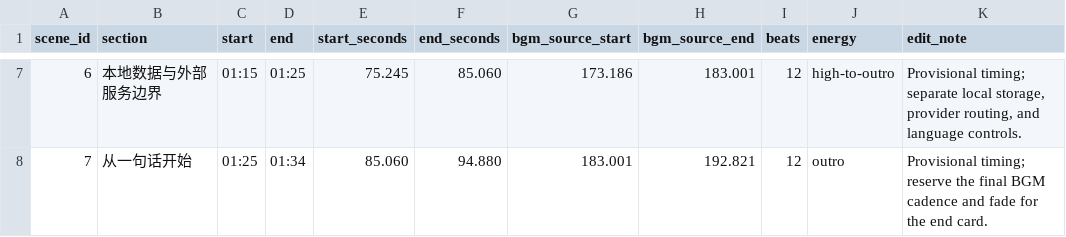
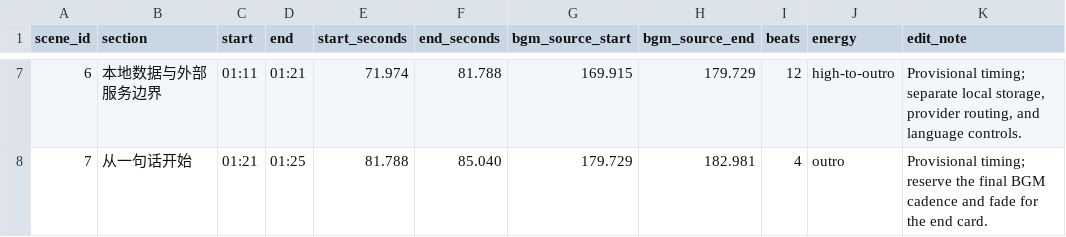
Before and after one commit to ArabidopsisDev/Word2Sentence, a CSV file: promo-video/project/content/music-cues.csv, drawn as a sheet; only a part is shown, gaps mark what is left out; the diff covers the shown part only.

```diff
--- a/promo-video/project/content/music-cues.csv
+++ b/promo-video/project/content/music-cues.csv
@@ -7,2 +7,2 @@
-6,本地数据与外部服务边界,01:15,01:25,75.245,85.060,173.186,183.001,12,high-to-outro,"Provisional timing; separate local storage, provider routing, and language controls."
-7,从一句话开始,01:25,01:34,85.060,94.880,183.001,192.821,12,outro,Provisional timing; reserve the final BGM cadence and fade for the end card.
+6,本地数据与外部服务边界,01:11,01:21,71.974,81.788,169.915,179.729,12,high-to-outro,"Provisional timing; separate local storage, provider routing, and language controls."
+7,从一句话开始,01:21,01:25,81.788,85.040,179.729,182.981,4,outro,Provisional timing; reserve the final BGM cadence and fade for the end card.
```
Also changed, not shown: 28 edited cells elsewhere in this file, 30 other files.
